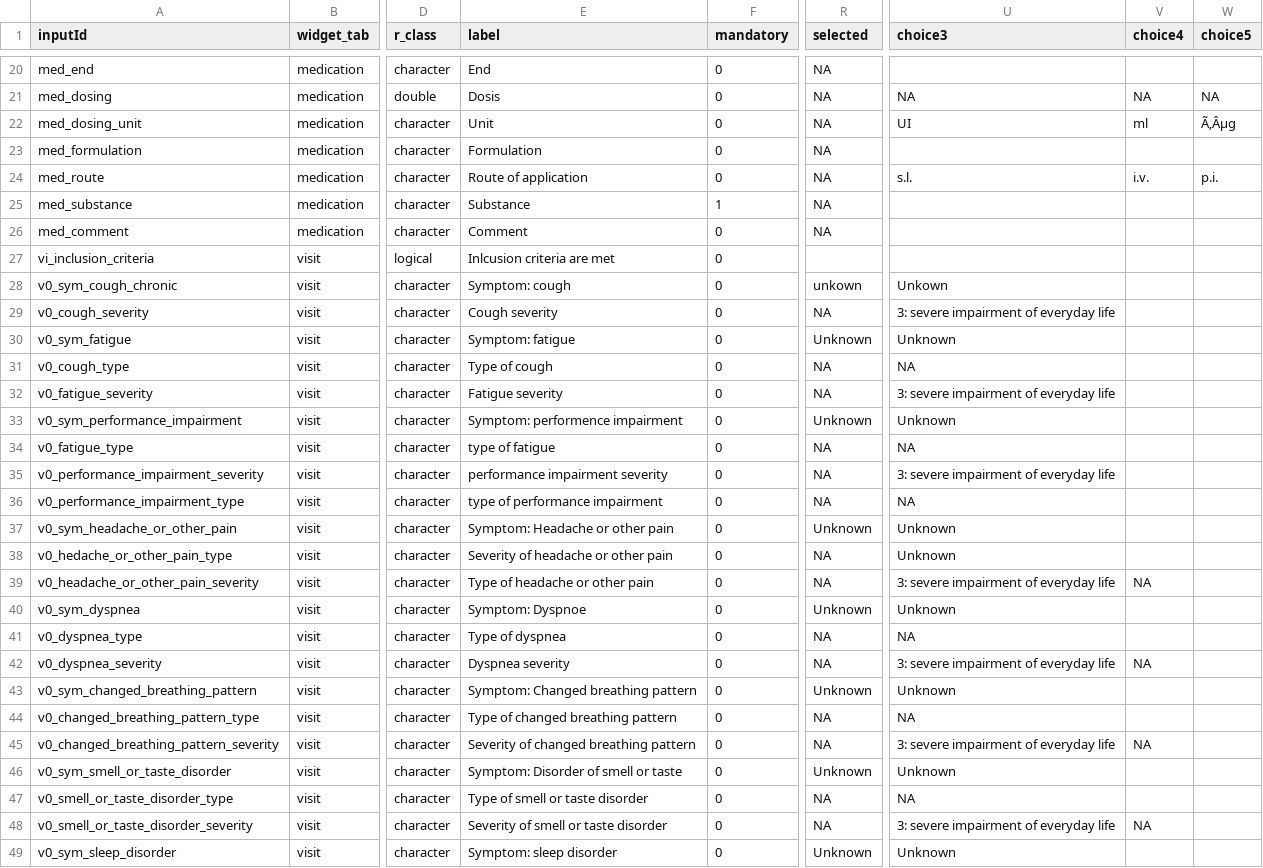
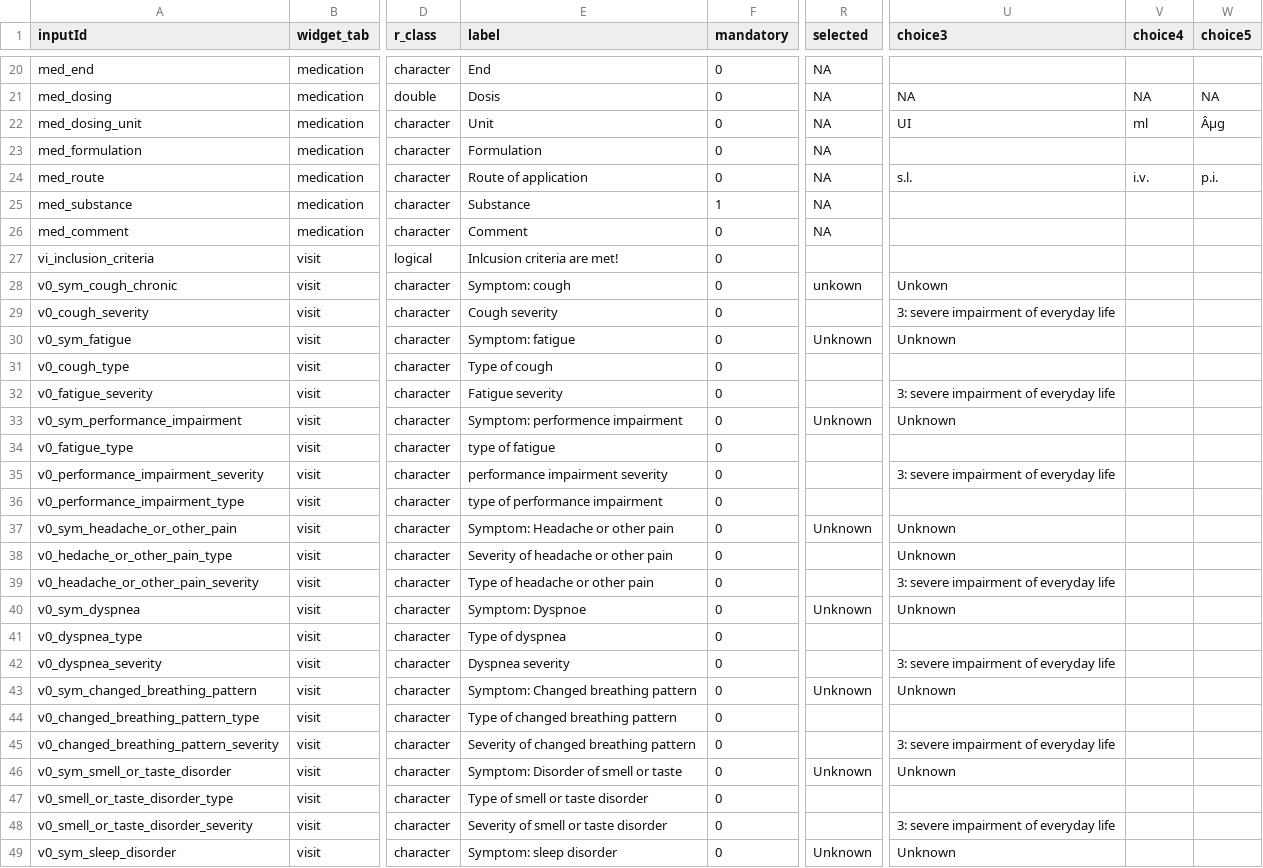
Before and after one commit to hcstubbe/lcarsc, a CSV file: widgets/widgets.csv, drawn as a sheet; only a part is shown, gaps mark what is left out; the diff covers the shown part only; the diff names each change by its address in the sheet, - before the commit and + after, or states it on an @@ line.

```diff
--- a/widgets/widgets.csv
+++ b/widgets/widgets.csv
-W22 (choice5): Ã‚Âµg
+W22 (choice5): Âµg
-E27 (label): Inlcusion criteria are met
+E27 (label): Inlcusion criteria are met!
-R29 (selected): NA
+R29 (selected): (empty)
-R31:R32 (selected): NA
+R31:R32 (selected): (empty)
-U31 (choice3): NA
+U31 (choice3): (empty)
-R34:R36 (selected): NA
+R34:R36 (selected): (empty)
-U34 (choice3): NA
+U34 (choice3): (empty)
-U36 (choice3): NA
+U36 (choice3): (empty)
-R38:R39 (selected): NA
+R38:R39 (selected): (empty)
-V39 (choice4): NA
+V39 (choice4): (empty)
-R41:R42 (selected): NA
+R41:R42 (selected): (empty)
-U41 (choice3): NA
+U41 (choice3): (empty)
-V42 (choice4): NA
+V42 (choice4): (empty)
-R44:R45 (selected): NA
+R44:R45 (selected): (empty)
-U44 (choice3): NA
+U44 (choice3): (empty)
-V45 (choice4): NA
+V45 (choice4): (empty)
-R47:R48 (selected): NA
+R47:R48 (selected): (empty)
-U47 (choice3): NA
+U47 (choice3): (empty)
-V48 (choice4): NA
+V48 (choice4): (empty)
```
Also changed, not shown: 86 edited cells elsewhere in this file, 3 other files.
